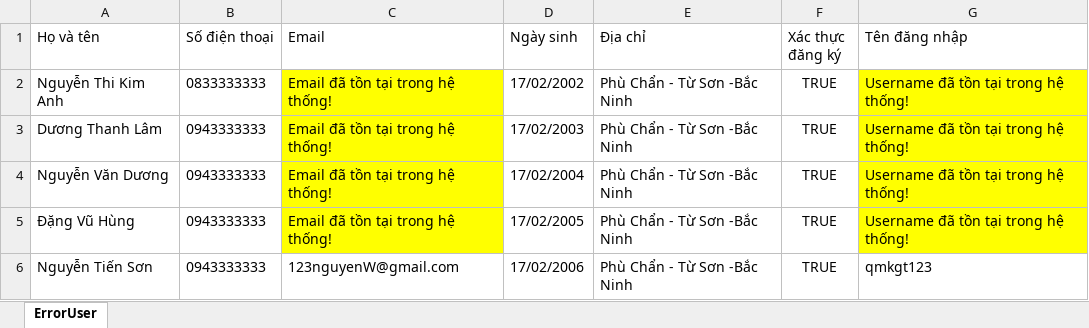
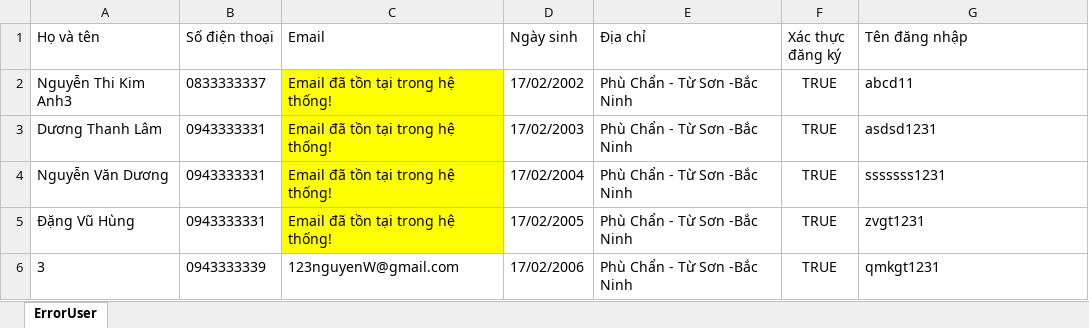
Before and after one commit to chien1510i68/WebsiteEtestBackEnd, an Excel workbook: loi_nhap_du_lieu.xlsx, sheet ErrorUser, drawn as a sheet; values as stored, in another font and other column widths than the file's, no borders; the diff names each change by its address in the sheet, - before the commit and + after, or states it on an @@ line.

```diff
--- a/loi_nhap_du_lieu.xlsx (sheet ErrorUser)
+++ b/loi_nhap_du_lieu.xlsx (sheet ErrorUser)
-A2 (Họ và tên): Nguyễn Thi Kim Anh
+A2 (Họ và tên): Nguyễn Thi Kim Anh3
-B2 (Số điện thoại): 0833333333
+B2 (Số điện thoại): 0833333337
-G2 (Tên đăng nhập): Username đã tồn tại trong hệ thống!
+G2 (Tên đăng nhập): abcd11
-G2:G5 fill: #FFFF00
+G2:G5 fill: none
-B3:B5 (Số điện thoại): 0943333333
+B3:B5 (Số điện thoại): 0943333331
-G3 (Tên đăng nhập): Username đã tồn tại trong hệ thống!
+G3 (Tên đăng nhập): asdsd1231
-G4 (Tên đăng nhập): Username đã tồn tại trong hệ thống!
+G4 (Tên đăng nhập): sssssss1231
-G5 (Tên đăng nhập): Username đã tồn tại trong hệ thống!
+G5 (Tên đăng nhập): zvgt1231
-A6 (Họ và tên): Nguyễn Tiến Sơn
+A6 (Họ và tên): 3
-B6 (Số điện thoại): 0943333333
+B6 (Số điện thoại): 0943333339
-G6 (Tên đăng nhập): qmkgt123
+G6 (Tên đăng nhập): qmkgt1231
```
Also changed, not shown: 6 other files.
